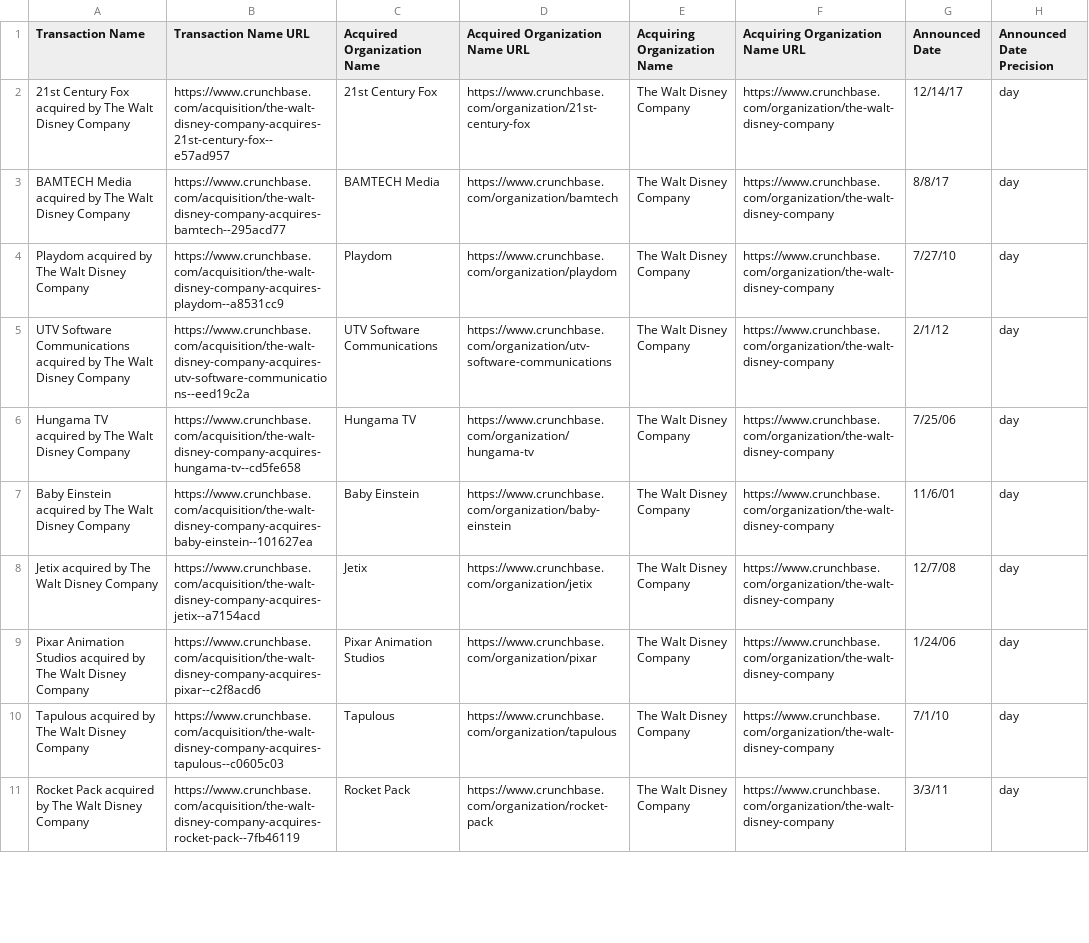
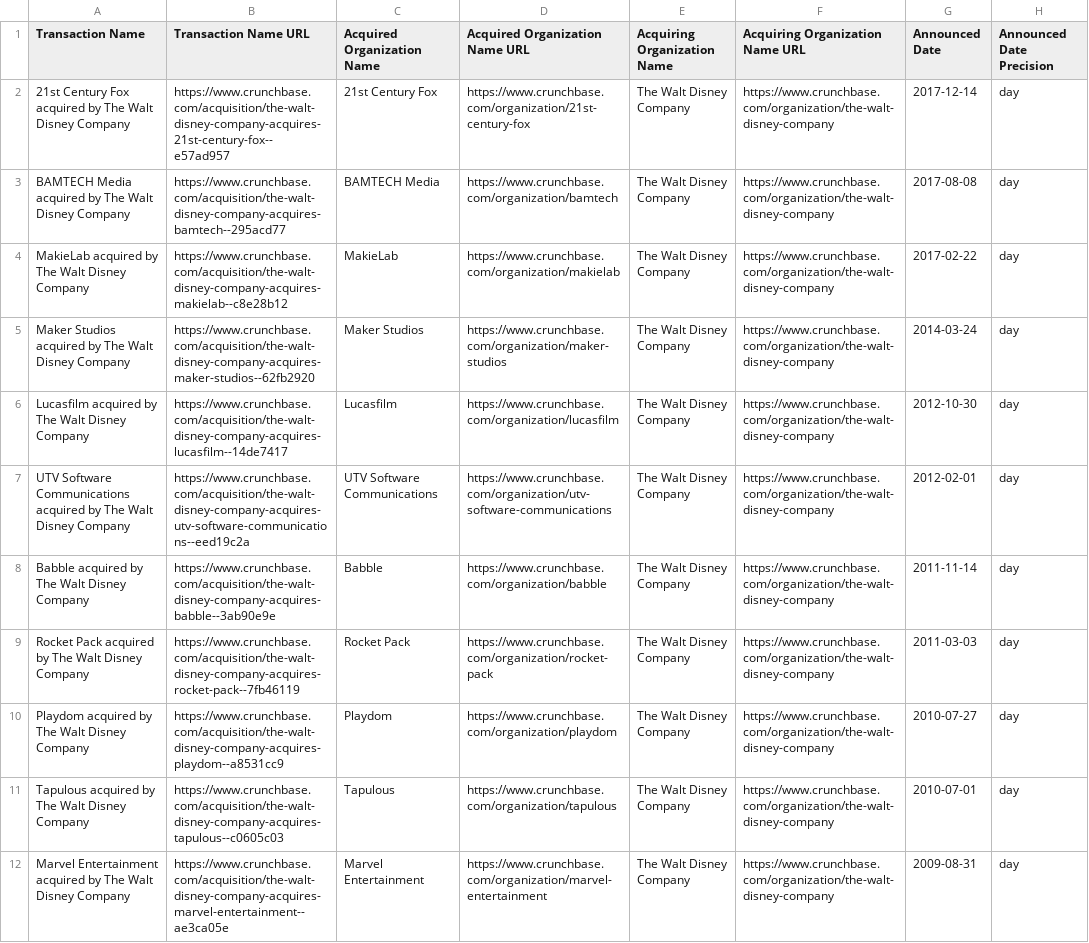
Before and after one commit to CollinCrossie/KU-Project-1, a CSV file: Aquisitions/acquisitions-10-24-2018.csv, drawn as a sheet; only a part is shown; removed rows and columns are numbered as before the commit, all else as after; the diff covers the shown part only; the diff names each change by its address in the sheet, - before the commit and + after, or states it on an @@ line.

Commit message:
Aquisitions sorted by date

```diff
--- a/Aquisitions/acquisitions-10-24-2018.csv
+++ b/Aquisitions/acquisitions-10-24-2018.csv
-G2 (Announced Date): 12/14/17
+G2 (Announced Date): 2017-12-14
-G3 (Announced Date): 8/8/17
+G3 (Announced Date): 2017-08-08
+row 4: MakieLab acquired by The Walt Disney Company | https://www.crunchbase.com/acquisition/the-walt-disney-company-acquires-makielab--c8e28b12 | MakieLab | https://www.crunchbase.com/organization/makielab | The Walt Disney Company | https://www.crunchbase.com/organization/the-walt-disney-company | 2017-02-22 | day
+row 5: Maker Studios acquired by The Walt Disney Company | https://www.crunchbase.com/acquisition/the-walt-disney-company-acquires-maker-studios--62fb2920 | Maker Studios | https://www.crunchbase.com/organization/maker-studios | The Walt Disney Company | https://www.crunchbase.com/organization/the-walt-disney-company | 2014-03-24 | day
-A6 (Transaction Name): Playdom acquired by The Walt Disney Company
+A6 (Transaction Name): Lucasfilm acquired by The Walt Disney Company
-B6 (Transaction Name URL): https://www.crunchbase.com/acquisition/the-walt-disney-company-acquires-playdom--a8531cc9
+B6 (Transaction Name URL): https://www.crunchbase.com/acquisition/the-walt-disney-company-acquires-lucasfilm--14de7417
-C6 (Acquired Organization Name): Playdom
+C6 (Acquired Organization Name): Lucasfilm
-D6 (Acquired Organization Name URL): https://www.crunchbase.com/organization/playdom
+D6 (Acquired Organization Name URL): https://www.crunchbase.com/organization/lucasfilm
-G6 (Announced Date): 7/27/10
+G6 (Announced Date): 2012-10-30
-G7 (Announced Date): 2/1/12
+G7 (Announced Date): 2012-02-01
-row 6: Hungama TV acquired by The Walt Disney Company | https://www.crunchbase.com/acquisition/the-walt-disney-company-acquires-hungama-tv--cd5fe658 | Hungama TV | https://www.crunchbase.com/organization/hungama-tv | The Walt Disney Company | https://www.crunchbase.com/organization/the-walt-disney-company | 7/25/06 | day
-A8 (Transaction Name): Baby Einstein acquired by…
+A8 (Transaction Name): Babble acquired by…
-B8 (Transaction Name URL): https://www.crunchbase.com/acquisition/the-walt-disney-company-acquires-baby-einstein--101627ea
+B8 (Transaction Name URL): https://www.crunchbase.com/acquisition/the-walt-disney-company-acquires-babble--3ab90e9e
-C8 (Acquired Organization Name): Baby Einstein
+C8 (Acquired Organization Name): Babble
-D8 (Acquired Organization Name URL): https://www.crunchbase.com/organization/baby-einstein
+D8 (Acquired Organization Name URL): https://www.crunchbase.com/organization/babble
-G8 (Announced Date): 11/6/01
+G8 (Announced Date): 2011-11-14
-A9 (Transaction Name): Jetix acquired by The Walt Disney Company
+A9 (Transaction Name): Rocket Pack acquired by The Walt Disney Company
-B9 (Transaction Name URL): https://www.crunchbase.com/acquisition/the-walt-disney-company-acquires-jetix--a7154acd
+B9 (Transaction Name URL): https://www.crunchbase.com/acquisition/the-walt-disney-company-acquires-rocket-pack--7fb46119
-C9 (Acquired Organization Name): Jetix
+C9 (Acquired Organization Name): Rocket Pack
-D9 (Acquired Organization Name URL): https://www.crunchbase.com/organization/jetix
+D9 (Acquired Organization Name URL): https://www.crunchbase.com/organization/rocket-pack
-G9 (Announced Date): 12/7/08
+G9 (Announced Date): 2011-03-03
-A10 (Transaction Name): Pixar Animation Studios acquired by…
+A10 (Transaction Name): Playdom acquired by…
-B10 (Transaction Name URL): https://www.crunchbase.com/acquisition/the-walt-disney-company-acquires-pixar--c2f8acd6
+B10 (Transaction Name URL): https://www.crunchbase.com/acquisition/the-walt-disney-company-acquires-playdom--a8531cc9
-C10 (Acquired Organization Name): Pixar Animation Studios
+C10 (Acquired Organization Name): Playdom
-D10 (Acquired Organization Name URL): https://www.crunchbase.com/organization/pixar
+D10 (Acquired Organization Name URL): https://www.crunchbase.com/organization/playdom
-G10 (Announced Date): 1/24/06
+G10 (Announced Date): 2010-07-27
-G11 (Announced Date): 7/1/10
+G11 (Announced Date): 2010-07-01
-A12 (Transaction Name): Rocket Pack acquired by…
+A12 (Transaction Name): Marvel Entertainment acquired by…
-B12 (Transaction Name URL): https://www.crunchbase.com/acquisition/the-walt-disney-company-acquires-rocket-pack--7fb46119
+B12 (Transaction Name URL): https://www.crunchbase.com/acquisition/the-walt-disney-company-acquires-marvel-entertainment--ae3ca05e
-C12 (Acquired Organization Name): Rocket Pack
+C12 (Acquired Organization Name): Marvel Entertainment
-D12 (Acquired Organization Name URL): https://www.crunchbase.com/organization/rocket-pack
+D12 (Acquired Organization Name URL): https://www.crunchbase.com/organization/marvel-entertainment
-G12 (Announced Date): 3/3/11
+G12 (Announced Date): 2009-08-31
```
Also changed, not shown: 7 added rows, 8 removed rows and 24 edited cells elsewhere in this file, 1 other file.
